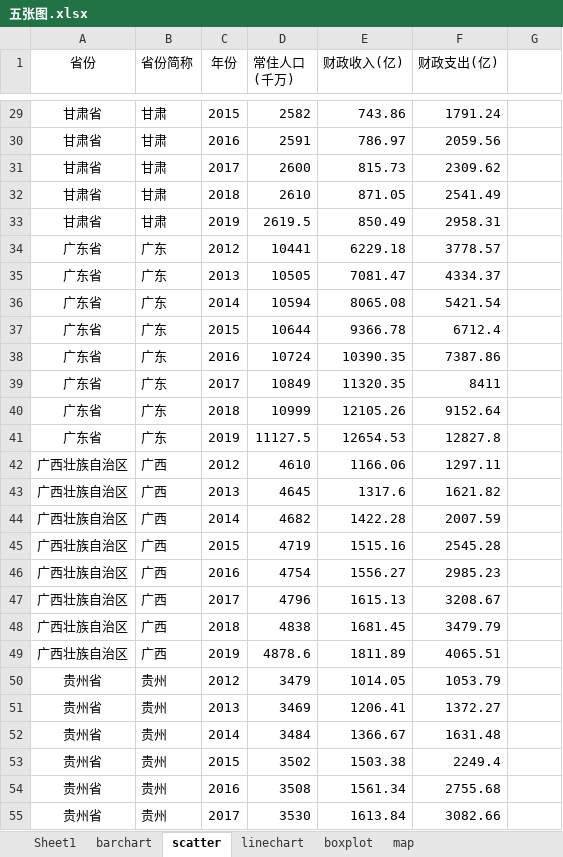
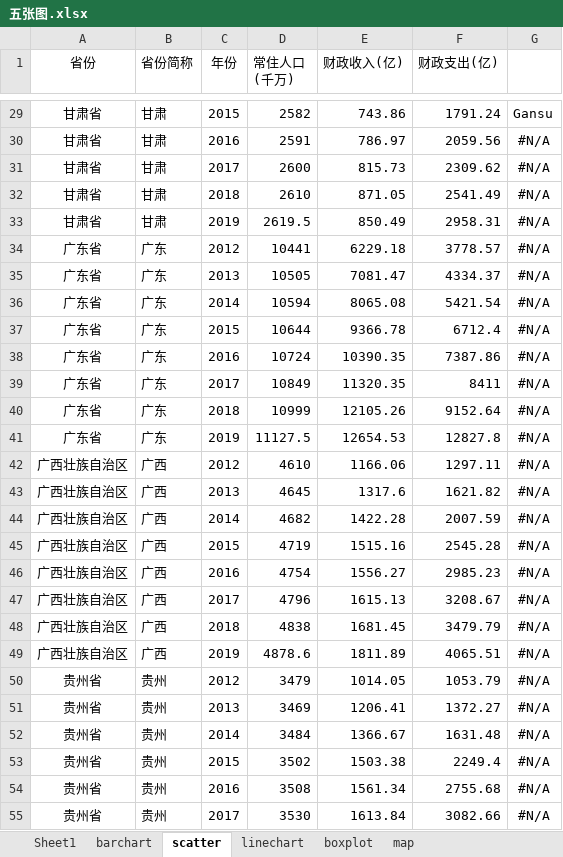
Before and after one commit to terrobladeD/beetroot, an Excel workbook: data/五张图.xlsx, sheet scatter, drawn as a sheet; only a part is shown, gaps mark what is left out; values as stored, in another font and other column widths than the file's, no borders; the diff covers the shown part only; the diff names each change by its address in the sheet, - before the commit and + after, or states it on an @@ line.

```diff
--- a/data/五张图.xlsx (sheet scatter)
+++ b/data/五张图.xlsx (sheet scatter)
-G29: (empty)
+G29: Gansu
-G30:G55: (empty)
+G30:G55: #N/A
```
Also changed, not shown: 221 edited cells elsewhere in this sheet, 6 other files.
